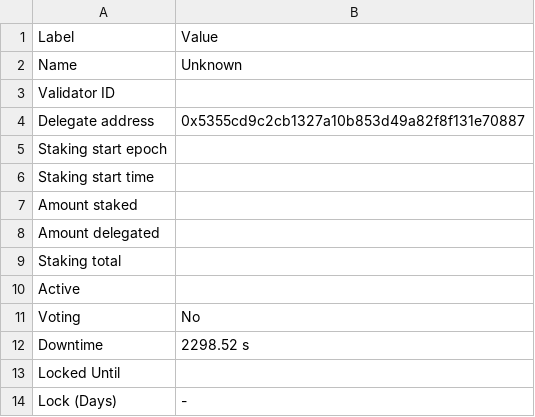
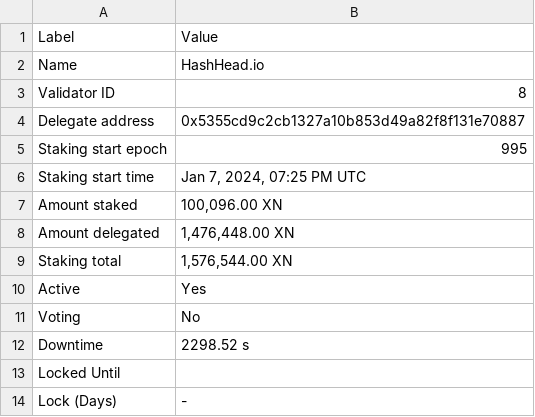
Before and after one commit to TreeCityWes/X1-Validator-Scrape, a CSV file: validator_info.csv, drawn as a sheet.

```diff
--- a/validator_info.csv
+++ b/validator_info.csv
@@ -1,11 +1,11 @@
 Label,Value
-Name,Unknown
-Validator ID,
+Name,HashHead.io
+Validator ID,8
 Delegate address,0x5355cd9c2cb1327a10b853d49a82f8f131e70887
-Staking start epoch,
-Staking start time,
-Amount staked,
-Amount delegated,
-Staking total,
-Active,
+Staking start epoch,995
+Staking start time,"Jan 7, 2024, 07:25 PM UTC"
+Amount staked,"100,096.00 XN"
+Amount delegated,"1,476,448.00 XN"
+Staking total,"1,576,544.00 XN"
+Active,Yes
 Voting,No
```
